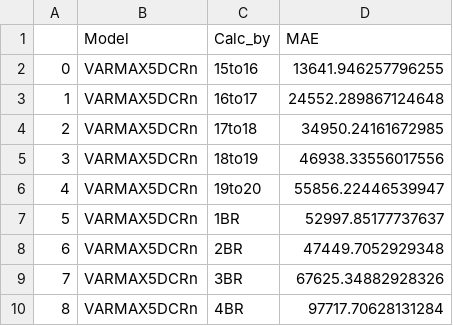
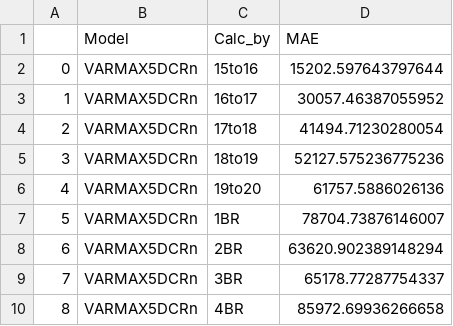
Before and after one commit to tc18fwd/SpringBoard, a CSV file: Capstone Three/data/processed/VARMAX5_scoreDCRn.csv, drawn as a sheet.

Commit message:
CS3 tableau implementation done

```diff
--- a/Capstone Three/data/processed/VARMAX5_scoreDCRn.csv
+++ b/Capstone Three/data/processed/VARMAX5_scoreDCRn.csv
@@ -1,10 +1,10 @@
 ,Model,Calc_by,MAE
-0,VARMAX5DCRn,15to16,13641.946257796255
-1,VARMAX5DCRn,16to17,24552.289867124648
-2,VARMAX5DCRn,17to18,34950.24161672985
-3,VARMAX5DCRn,18to19,46938.33556017556
-4,VARMAX5DCRn,19to20,55856.22446539947
-5,VARMAX5DCRn,1BR,52997.85177737637
-6,VARMAX5DCRn,2BR,47449.7052929348
-7,VARMAX5DCRn,3BR,67625.34882928326
-8,VARMAX5DCRn,4BR,97717.70628131284
+0,VARMAX5DCRn,15to16,15202.597643797644
+1,VARMAX5DCRn,16to17,30057.46387055952
+2,VARMAX5DCRn,17to18,41494.71230280054
+3,VARMAX5DCRn,18to19,52127.575236775236
+4,VARMAX5DCRn,19to20,61757.5886026136
+5,VARMAX5DCRn,1BR,78704.73876146007
+6,VARMAX5DCRn,2BR,63620.902389148294
+7,VARMAX5DCRn,3BR,65178.77287754337
+8,VARMAX5DCRn,4BR,85972.69936266658
```
Also changed, not shown: 16 other files.
